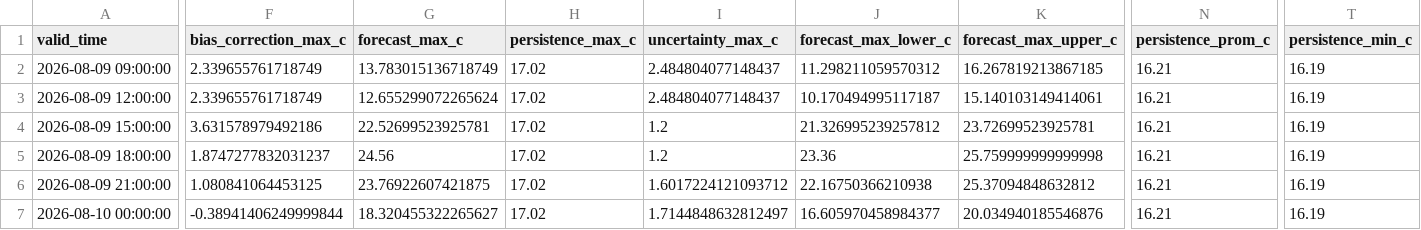
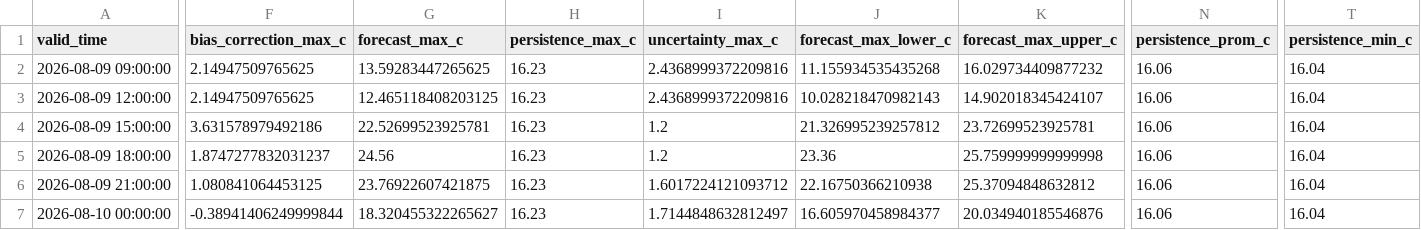
Before and after one commit to ccardenas93/weather_forecast, a CSV file: forecast_output.csv, drawn as a sheet; only a part is shown, gaps mark what is left out; the diff covers the shown part only; the diff names each change by its address in the sheet, - before the commit and + after, or states it on an @@ line.

```diff
--- a/forecast_output.csv
+++ b/forecast_output.csv
-F2:F3 (bias_correction_max_c): 2.339655761718749
+F2:F3 (bias_correction_max_c): 2.14947509765625
-G2 (forecast_max_c): 13.783015136718749
+G2 (forecast_max_c): 13.59283447265625
-H2:H7 (persistence_max_c): 17.02
+H2:H7 (persistence_max_c): 16.23
-I2:I3 (uncertainty_max_c): 2.484804077148437
+I2:I3 (uncertainty_max_c): 2.4368999372209816
-J2 (forecast_max_lower_c): 11.298211059570312
+J2 (forecast_max_lower_c): 11.155934535435268
-K2 (forecast_max_upper_c): 16.267819213867185
+K2 (forecast_max_upper_c): 16.029734409877232
-N2:N7 (persistence_prom_c): 16.21
+N2:N7 (persistence_prom_c): 16.06
-T2:T7 (persistence_min_c): 16.19
+T2:T7 (persistence_min_c): 16.04
-G3 (forecast_max_c): 12.655299072265624
+G3 (forecast_max_c): 12.465118408203125
-J3 (forecast_max_lower_c): 10.170494995117187
+J3 (forecast_max_lower_c): 10.028218470982143
-K3 (forecast_max_upper_c): 15.140103149414061
+K3 (forecast_max_upper_c): 14.902018345424107
```
Also changed, not shown: 82 edited cells elsewhere in this file, forecast_metrics.csv, merged_data_export.csv, 5 other files.
